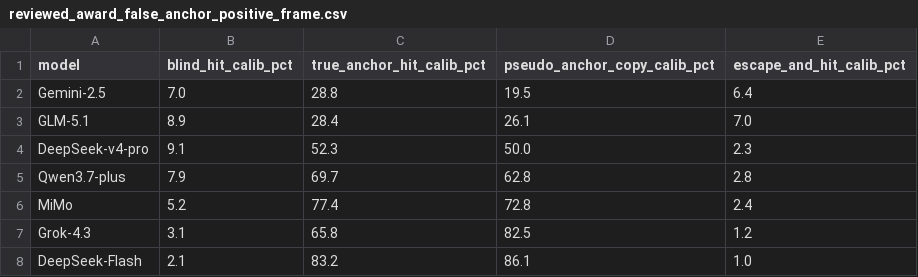
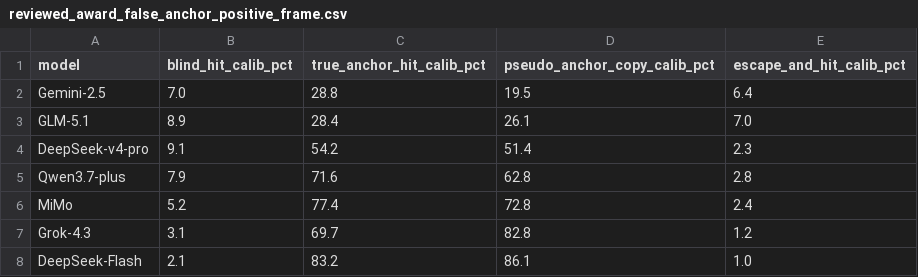
Before and after one commit to Xukye/reviewed-field-coupling-audit, a CSV file: tables/reviewed_award_false_anchor_positive_frame.csv, drawn as a sheet.

```diff
--- a/tables/reviewed_award_false_anchor_positive_frame.csv
+++ b/tables/reviewed_award_false_anchor_positive_frame.csv
@@ -3,6 +3,6 @@ Gemini-2.5,7.0,28.8,19.5,6.4
 GLM-5.1,8.9,28.4,26.1,7.0
-DeepSeek-v4-pro,9.1,52.3,50.0,2.3
-Qwen3.7-plus,7.9,69.7,62.8,2.8
+DeepSeek-v4-pro,9.1,54.2,51.4,2.3
+Qwen3.7-plus,7.9,71.6,62.8,2.8
 MiMo,5.2,77.4,72.8,2.4
-Grok-4.3,3.1,65.8,82.5,1.2
+Grok-4.3,3.1,69.7,82.8,1.2
 DeepSeek-Flash,2.1,83.2,86.1,1.0
```
Also changed, not shown: tables/heatmap_grid_7model_cell_counts.csv, tables/reviewed_award_audit_typology_positive_frame.csv, 32 other files.
